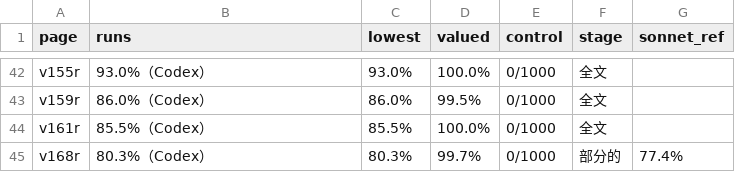
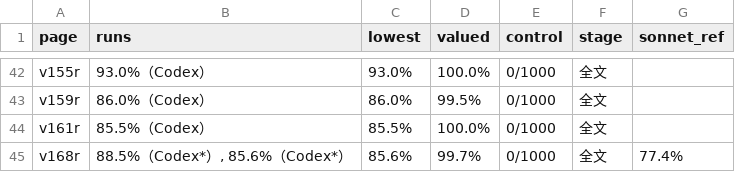
Before and after one commit to Harumi-Matsuba/fiesque1567-public, a TSV file: data/status.tsv, drawn as a sheet; only a part is shown, gaps mark what is left out.

```diff
--- a/data/status.tsv
+++ b/data/status.tsv
@@ -44,2 +44,2 @@ v159r	86.0%（Codex）	86.0%	99.5%	0/1000	全文
 v161r	85.5%（Codex）	85.5%	100.0%	0/1000	全文	
-v168r	80.3%（Codex）	80.3%	99.7%	0/1000	部分的	77.4%
+v168r	88.5%（Codex*）, 85.6%（Codex*）	85.6%	99.7%	0/1000	全文	77.4%
```
Also changed, not shown: 58 other files.
